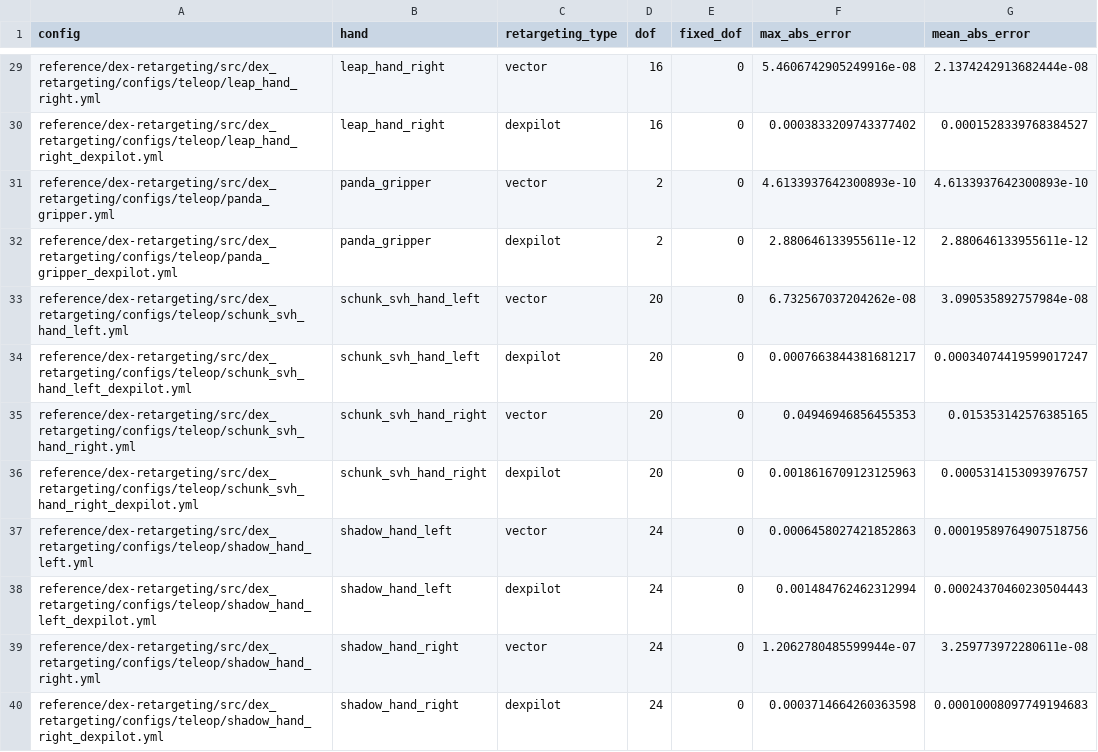
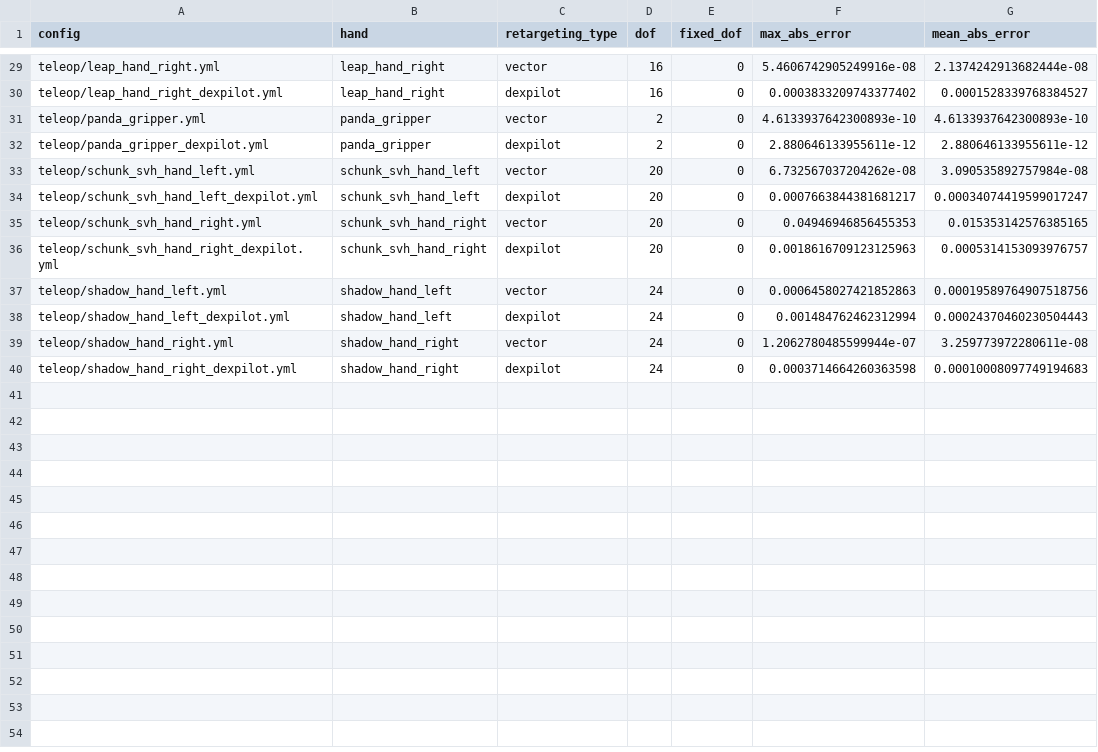
Before and after one commit to yuxiang-gao/dexi, a CSV file: docs/reports/python-rust-comparison.csv, drawn as a sheet; only a part is shown, gaps mark what is left out; the diff covers the shown part only; the diff names each change by its address in the sheet, - before the commit and + after, or states it on an @@ line.

```diff
--- a/docs/reports/python-rust-comparison.csv
+++ b/docs/reports/python-rust-comparison.csv
-A29 (config): reference/dex-retargeting/src/dex_retargeting/configs/teleop/leap_hand_right.yml
+A29 (config): teleop/leap_hand_right.yml
-A30 (config): reference/dex-retargeting/src/dex_retargeting/configs/teleop/leap_hand_right_dexpilot.yml
+A30 (config): teleop/leap_hand_right_dexpilot.yml
-A31 (config): reference/dex-retargeting/src/dex_retargeting/configs/teleop/panda_gripper.yml
+A31 (config): teleop/panda_gripper.yml
-A32 (config): reference/dex-retargeting/src/dex_retargeting/configs/teleop/panda_gripper_dexpilot.yml
+A32 (config): teleop/panda_gripper_dexpilot.yml
-A33 (config): reference/dex-retargeting/src/dex_retargeting/configs/teleop/schunk_svh_hand_left.yml
+A33 (config): teleop/schunk_svh_hand_left.yml
-A34 (config): reference/dex-retargeting/src/dex_retargeting/configs/teleop/schunk_svh_hand_left_dexpilot.yml
+A34 (config): teleop/schunk_svh_hand_left_dexpilot.yml
-A35 (config): reference/dex-retargeting/src/dex_retargeting/configs/teleop/schunk_svh_hand_right.yml
+A35 (config): teleop/schunk_svh_hand_right.yml
-A36 (config): reference/dex-retargeting/src/dex_retargeting/configs/teleop/schunk_svh_hand_right_dexpilot.yml
+A36 (config): teleop/schunk_svh_hand_right_dexpilot.yml
-A37 (config): reference/dex-retargeting/src/dex_retargeting/configs/teleop/shadow_hand_left.yml
+A37 (config): teleop/shadow_hand_left.yml
-A38 (config): reference/dex-retargeting/src/dex_retargeting/configs/teleop/shadow_hand_left_dexpilot.yml
+A38 (config): teleop/shadow_hand_left_dexpilot.yml
-A39 (config): reference/dex-retargeting/src/dex_retargeting/configs/teleop/shadow_hand_right.yml
+A39 (config): teleop/shadow_hand_right.yml
-A40 (config): reference/dex-retargeting/src/dex_retargeting/configs/teleop/shadow_hand_right_dexpilot.yml
+A40 (config): teleop/shadow_hand_right_dexpilot.yml
```
Also changed, not shown: 27 edited cells elsewhere in this file, 8 other files.
